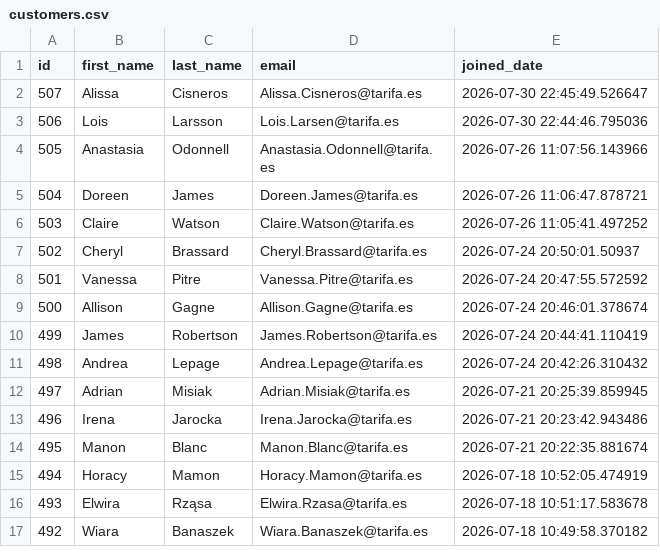
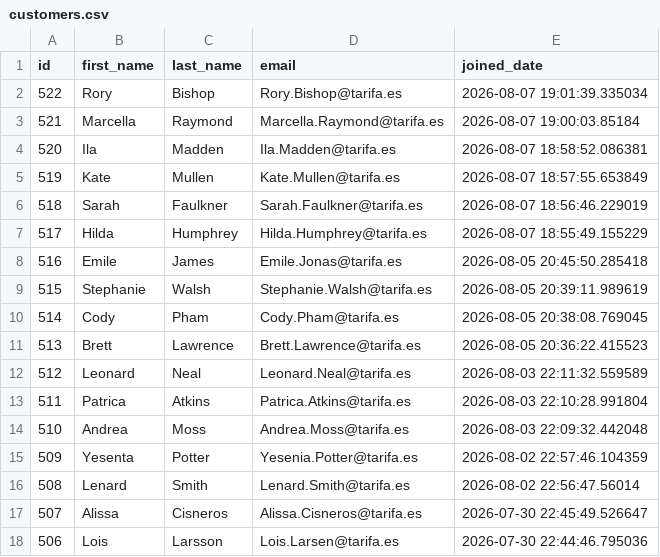
Before and after one commit to UlrikeDetective/code, a CSV file: SQL/PostGre/book_data/data/customers.csv, drawn as a sheet; only a part is shown; the shorter side is filled out with more unchanged rows.

```diff
--- a/SQL/PostGre/book_data/data/customers.csv
+++ b/SQL/PostGre/book_data/data/customers.csv
@@ -1,2 +1,17 @@
 "id","first_name","last_name","email","joined_date"
+522,"Rory","Bishop","Rory.Bishop@tarifa.es","2026-08-07 19:01:39.335034"
+521,"Marcella","Raymond","Marcella.Raymond@tarifa.es","2026-08-07 19:00:03.85184"
+520,"Ila","Madden","Ila.Madden@tarifa.es","2026-08-07 18:58:52.086381"
+519,"Kate","Mullen","Kate.Mullen@tarifa.es","2026-08-07 18:57:55.653849"
+518,"Sarah","Faulkner","Sarah.Faulkner@tarifa.es","2026-08-07 18:56:46.229019"
+517,"Hilda","Humphrey","Hilda.Humphrey@tarifa.es","2026-08-07 18:55:49.155229"
+516,"Emile","James","Emile.Jonas@tarifa.es","2026-08-05 20:45:50.285418"
+515,"Stephanie","Walsh","Stephanie.Walsh@tarifa.es","2026-08-05 20:39:11.989619"
+514,"Cody","Pham","Cody.Pham@tarifa.es","2026-08-05 20:38:08.769045"
+513,"Brett","Lawrence","Brett.Lawrence@tarifa.es","2026-08-05 20:36:22.415523"
+512,"Leonard","Neal","Leonard.Neal@tarifa.es","2026-08-03 22:11:32.559589"
+511,"Patrica","Atkins","Patrica.Atkins@tarifa.es","2026-08-03 22:10:28.991804"
+510,"Andrea","Moss","Andrea.Moss@tarifa.es","2026-08-03 22:09:32.442048"
+509,"Yesenta","Potter","Yesenia.Potter@tarifa.es","2026-08-02 22:57:46.104359"
+508,"Lenard","Smith","Lenard.Smith@tarifa.es","2026-08-02 22:56:47.56014"
 507,"Alissa","Cisneros","Alissa.Cisneros@tarifa.es","2026-07-30 22:45:49.526647"
```
Also changed, not shown: SQL/PostGre/book_data/data/events.csv, SQL/PostGre/book_data/data/orders.csv, 3 other files.
